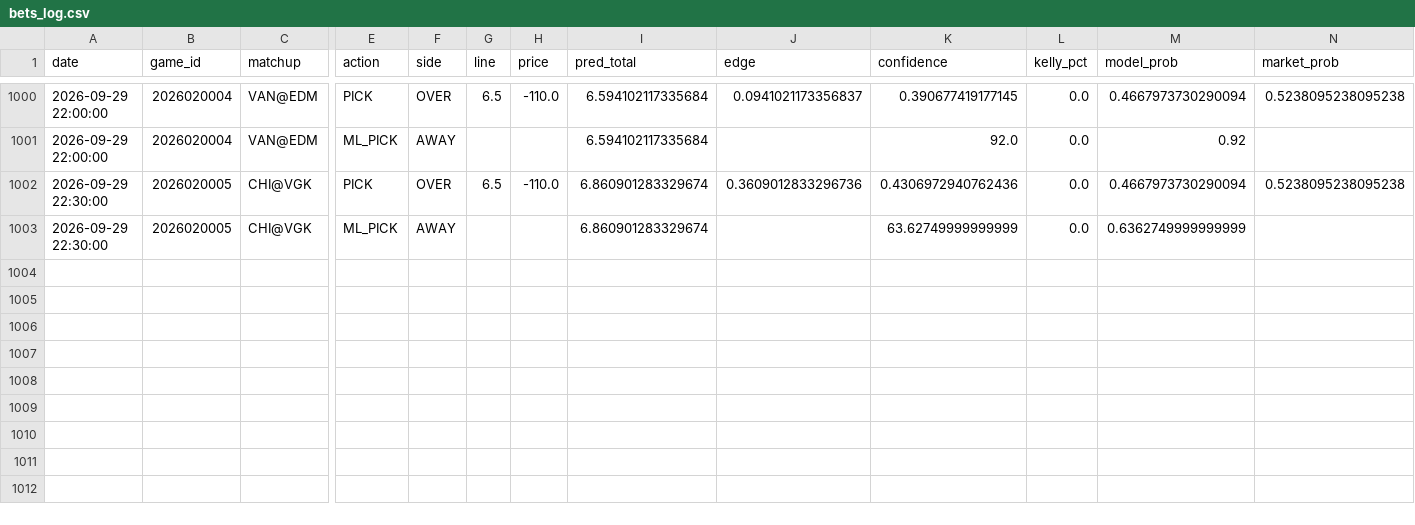
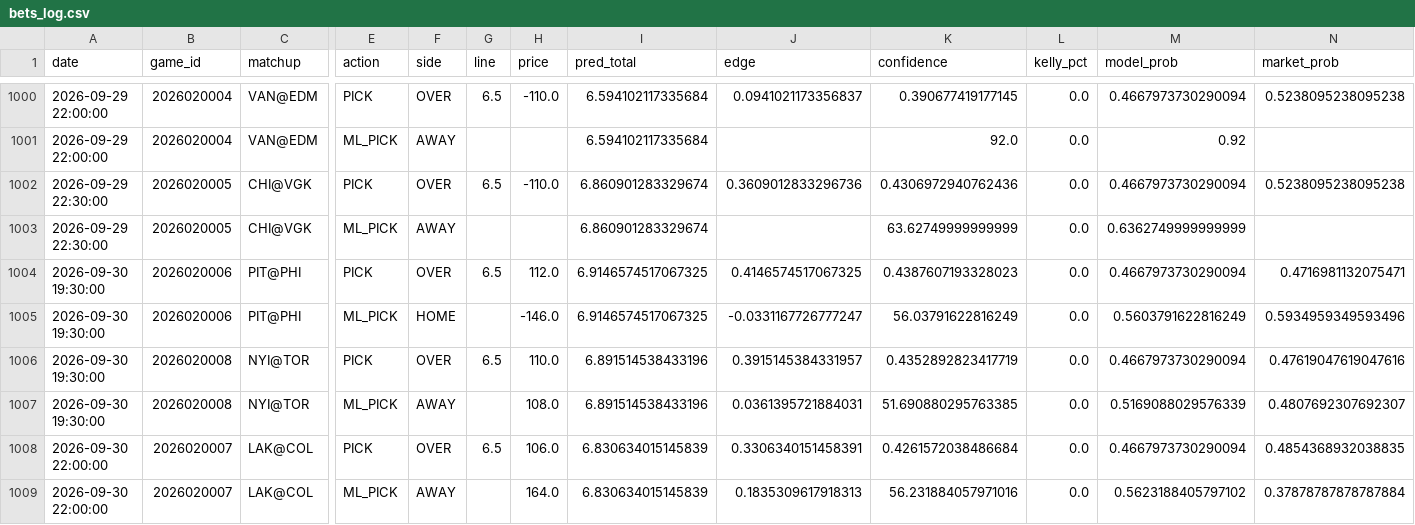
Before and after one commit to kirbypuckett031460-web/nhl, a CSV file: bets_log.csv, drawn as a sheet; only a part is shown, gaps mark what is left out; rows hold the shown columns only; the diff names each change by its address in the sheet, - before the commit and + after, or states it on an @@ line.

```diff
--- a/bets_log.csv
+++ b/bets_log.csv
+row 1004: 2026-09-30 19:30:00 | 2026020006 | PIT@PHI | PICK | OVER | 6.5 | 112.0 | 6.9146574517067325 | 0.4146574517067325 | 0.4387607193328023 | 0.0 | 0.4667973730290094 | 0.4716981132075471
+row 1005: 2026-09-30 19:30:00 | 2026020006 | PIT@PHI | ML_PICK | HOME |  | -146.0 | 6.9146574517067325 | -0.0331167726777247 | 56.03791622816249 | 0.0 | 0.5603791622816249 | 0.5934959349593496
+row 1006: 2026-09-30 19:30:00 | 2026020008 | NYI@TOR | PICK | OVER | 6.5 | 110.0 | 6.891514538433196 | 0.3915145384331957 | 0.4352892823417719 | 0.0 | 0.4667973730290094 | 0.47619047619047616
+row 1007: 2026-09-30 19:30:00 | 2026020008 | NYI@TOR | ML_PICK | AWAY |  | 108.0 | 6.891514538433196 | 0.0361395721884031 | 51.690880295763385 | 0.0 | 0.5169088029576339 | 0.4807692307692307
+row 1008: 2026-09-30 22:00:00 | 2026020007 | LAK@COL | PICK | OVER | 6.5 | 106.0 | 6.830634015145839 | 0.3306340151458391 | 0.4261572038486684 | 0.0 | 0.4667973730290094 | 0.4854368932038835
+row 1009: 2026-09-30 22:00:00 | 2026020007 | LAK@COL | ML_PICK | AWAY |  | 164.0 | 6.830634015145839 | 0.1835309617918313 | 56.231884057971016 | 0.0 | 0.5623188405797102 | 0.37878787878787884
```
Also changed, not shown: 2 other files.
